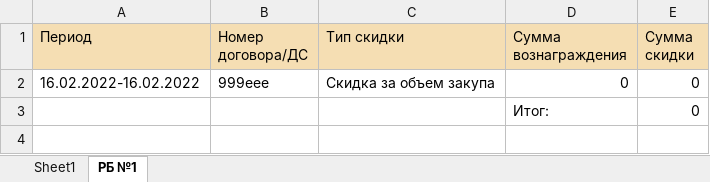
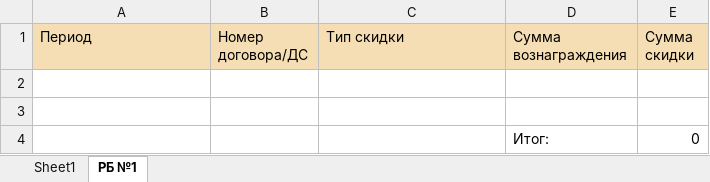
Before and after one commit to NekruzRakhimov/admin_panel, an Excel workbook: files/reports/rb/rb_report.xlsx, sheet РБ №1, drawn as a sheet; values as stored, in another font and other column widths than the file's, no borders; the diff names each change by its address in the sheet, - before the commit and + after, or states it on an @@ line.

```diff
--- a/files/reports/rb/rb_report.xlsx (sheet РБ №1)
+++ b/files/reports/rb/rb_report.xlsx (sheet РБ №1)
-row 2: 16.02.2022-16.02.2022 | 999еее | Скидка за объем закупа | 0 | 0
+row 2: (empty)
+row 3: (empty)
```
Also changed, not shown: sheet Sheet1, 1 other file.
